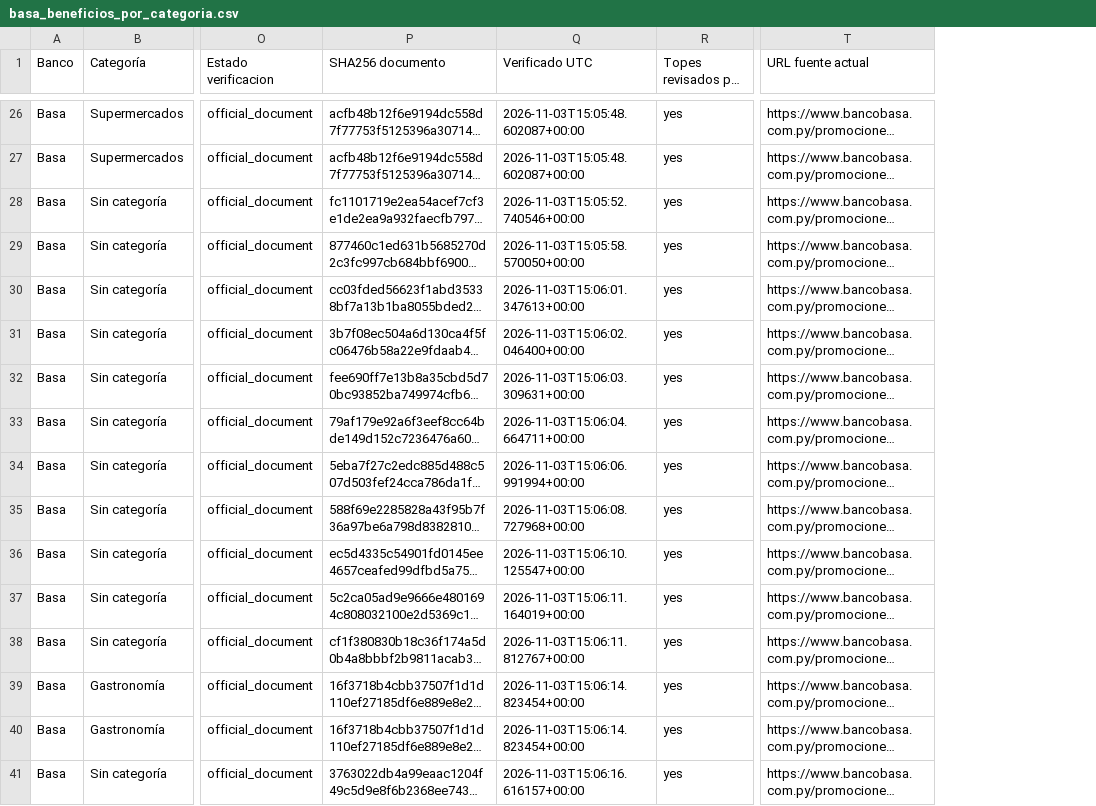
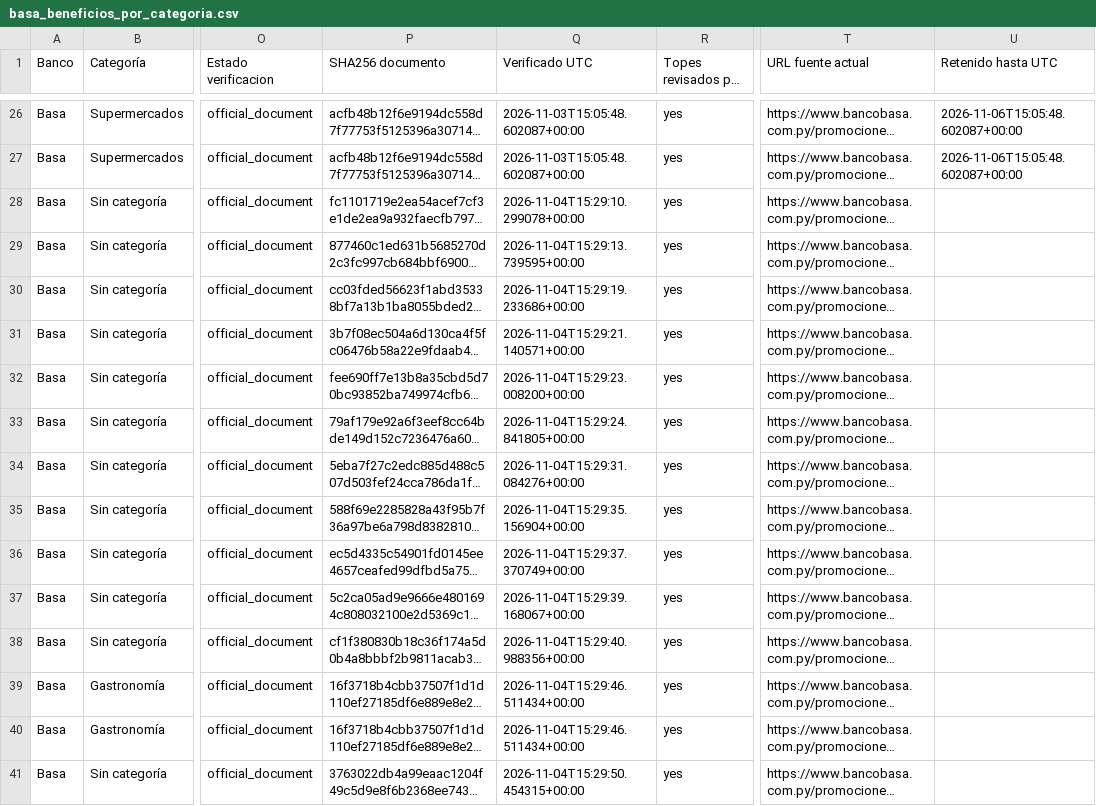
Before and after one commit to giumontebruno/promo-bancos-py, a CSV file: outputs/basa_beneficios_por_categoria.csv, drawn as a sheet; only a part is shown, gaps mark what is left out; long unchanged cells end in …; the diff covers the shown part only; the diff names each change by its address in the sheet, - before the commit and + after, or states it on an @@ line.

```diff
--- a/outputs/basa_beneficios_por_categoria.csv
+++ b/outputs/basa_beneficios_por_categoria.csv
+column U (Retenido hasta UTC), rows 26-27: 2026-11-06T15:05:48.602087+00:00 | 2026-11-06T15:05:48.602087+00:00
-Q28 (Verificado UTC): 2026-11-03T15:05:52.740546+00:00
+Q28 (Verificado UTC): 2026-11-04T15:29:10.299078+00:00
-Q29 (Verificado UTC): 2026-11-03T15:05:58.570050+00:00
+Q29 (Verificado UTC): 2026-11-04T15:29:13.739595+00:00
-Q30 (Verificado UTC): 2026-11-03T15:06:01.347613+00:00
+Q30 (Verificado UTC): 2026-11-04T15:29:19.233686+00:00
-Q31 (Verificado UTC): 2026-11-03T15:06:02.046400+00:00
+Q31 (Verificado UTC): 2026-11-04T15:29:21.140571+00:00
-Q32 (Verificado UTC): 2026-11-03T15:06:03.309631+00:00
+Q32 (Verificado UTC): 2026-11-04T15:29:23.008200+00:00
-Q33 (Verificado UTC): 2026-11-03T15:06:04.664711+00:00
+Q33 (Verificado UTC): 2026-11-04T15:29:24.841805+00:00
-Q34 (Verificado UTC): 2026-11-03T15:06:06.991994+00:00
+Q34 (Verificado UTC): 2026-11-04T15:29:31.084276+00:00
-Q35 (Verificado UTC): 2026-11-03T15:06:08.727968+00:00
+Q35 (Verificado UTC): 2026-11-04T15:29:35.156904+00:00
-Q36 (Verificado UTC): 2026-11-03T15:06:10.125547+00:00
+Q36 (Verificado UTC): 2026-11-04T15:29:37.370749+00:00
-Q37 (Verificado UTC): 2026-11-03T15:06:11.164019+00:00
+Q37 (Verificado UTC): 2026-11-04T15:29:39.168067+00:00
-Q38 (Verificado UTC): 2026-11-03T15:06:11.812767+00:00
+Q38 (Verificado UTC): 2026-11-04T15:29:40.988356+00:00
-Q39:Q40 (Verificado UTC): 2026-11-03T15:06:14.823454+00:00
+Q39:Q40 (Verificado UTC): 2026-11-04T15:29:46.511434+00:00
-Q41 (Verificado UTC): 2026-11-03T15:06:16.616157+00:00
+Q41 (Verificado UTC): 2026-11-04T15:29:50.454315+00:00
```
Also changed, not shown: 64 edited cells elsewhere in this file, outputs/atlas_beneficios_por_categoria.csv, outputs/gnb_beneficios_por_categoria.csv, 37 other files.
